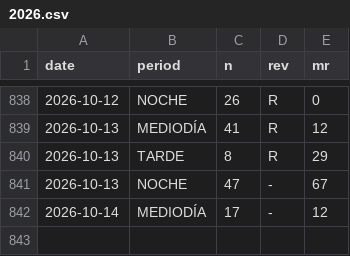
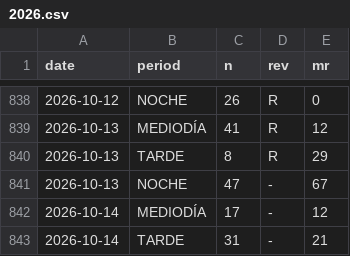
Before and after one commit to jpablofdez/predictions, a CSV file: data/history/2026.csv, drawn as a sheet; only a part is shown, gaps mark what is left out; the diff names each change by its address in the sheet, - before the commit and + after, or states it on an @@ line.

```diff
--- a/data/history/2026.csv
+++ b/data/history/2026.csv
+row 843: 2026-10-14 | TARDE | 31 | - | 21
```
Also changed, not shown: data/history/all_data.csv.
